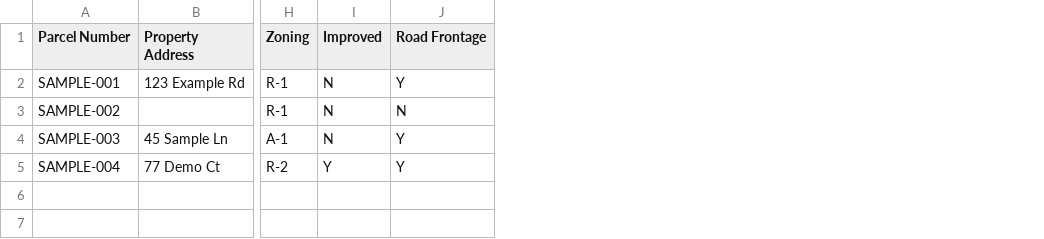
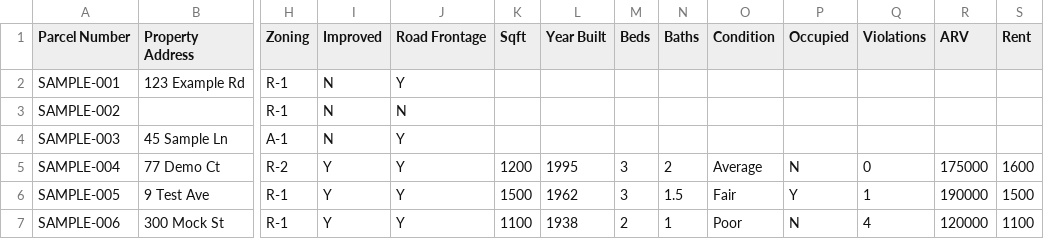
Before and after one commit to 2mi0611-cpu/my-project, a CSV file: sample_data/sample_auction.csv, drawn as a sheet; only a part is shown, gaps mark what is left out; rows hold the shown columns only; the diff names each change by its address in the sheet, - before the commit and + after, or states it on an @@ line.

```diff
--- a/sample_data/sample_auction.csv
+++ b/sample_data/sample_auction.csv
+column K (Sqft), row 5: 1200
+column L (Year Built), row 5: 1995
+column M (Beds), row 5: 3
+column N (Baths), row 5: 2
+column O (Condition), row 5: Average
+column P (Occupied), row 5: N
+column Q (Violations), row 5: 0
+column R (ARV), row 5: 175000
+column S (Rent), row 5: 1600
+row 6: SAMPLE-005 | 9 Test Ave | R-1 | Y | Y | 1500 | 1962 | 3 | 1.5 | Fair | Y | 1 | 190000 | 1500
+row 7: SAMPLE-006 | 300 Mock St | R-1 | Y | Y | 1100 | 1938 | 2 | 1 | Poor | N | 4 | 120000 | 1100
```
Also changed, not shown: 11 other files.
